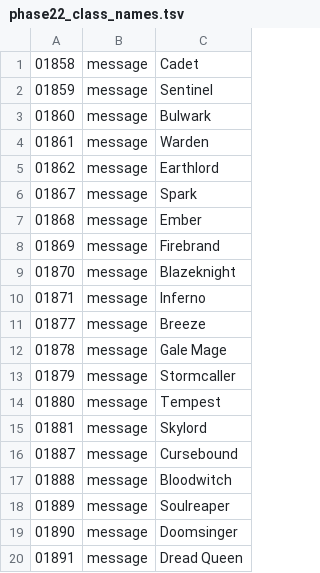
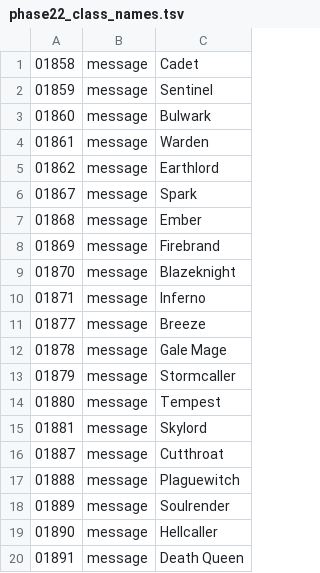
Before and after one commit to YubelPhoenix/alchemy, a TSV file: tools/dark_story/phase22_class_names.tsv, drawn as a sheet.

```diff
--- a/tools/dark_story/phase22_class_names.tsv
+++ b/tools/dark_story/phase22_class_names.tsv
@@ -15,6 +15,6 @@
 01881	message	Skylord
-01887	message	Cursebound
-01888	message	Bloodwitch
-01889	message	Soulreaper
-01890	message	Doomsinger
-01891	message	Dread Queen
+01887	message	Cutthroat
+01888	message	Plaguewitch
+01889	message	Soulrender
+01890	message	Hellcaller
+01891	message	Death Queen
```
Also changed, not shown: 1 other file.
